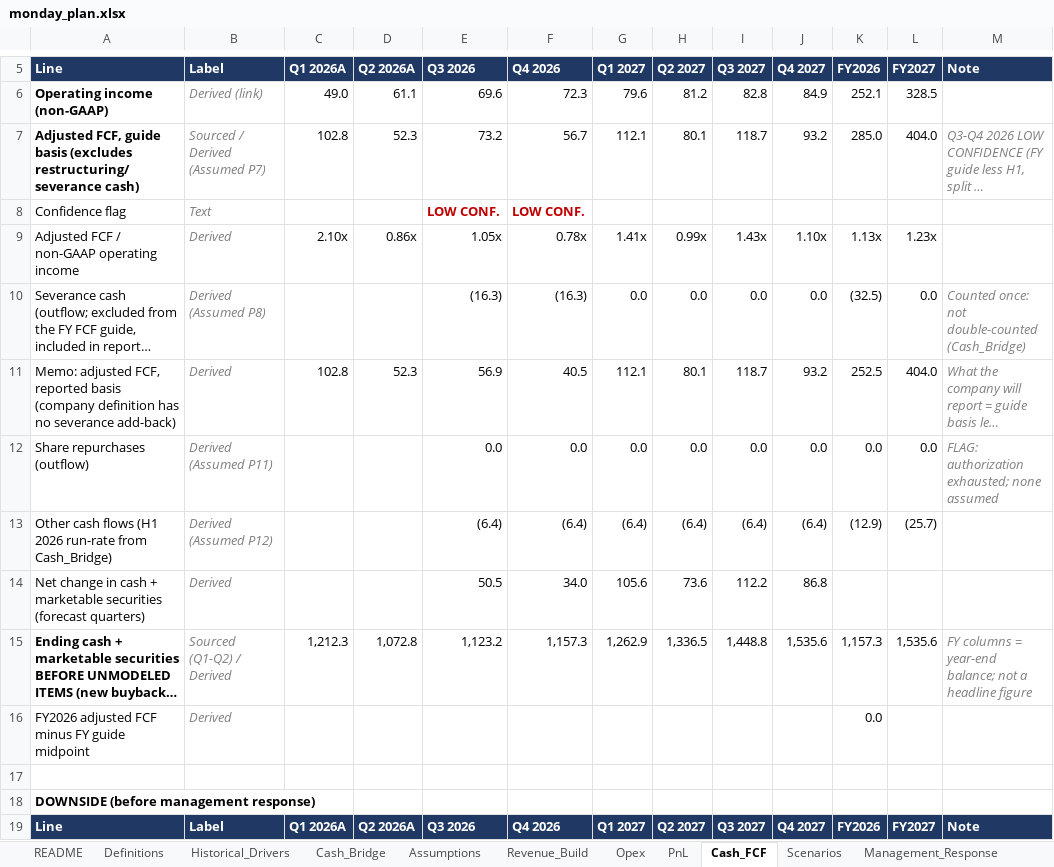
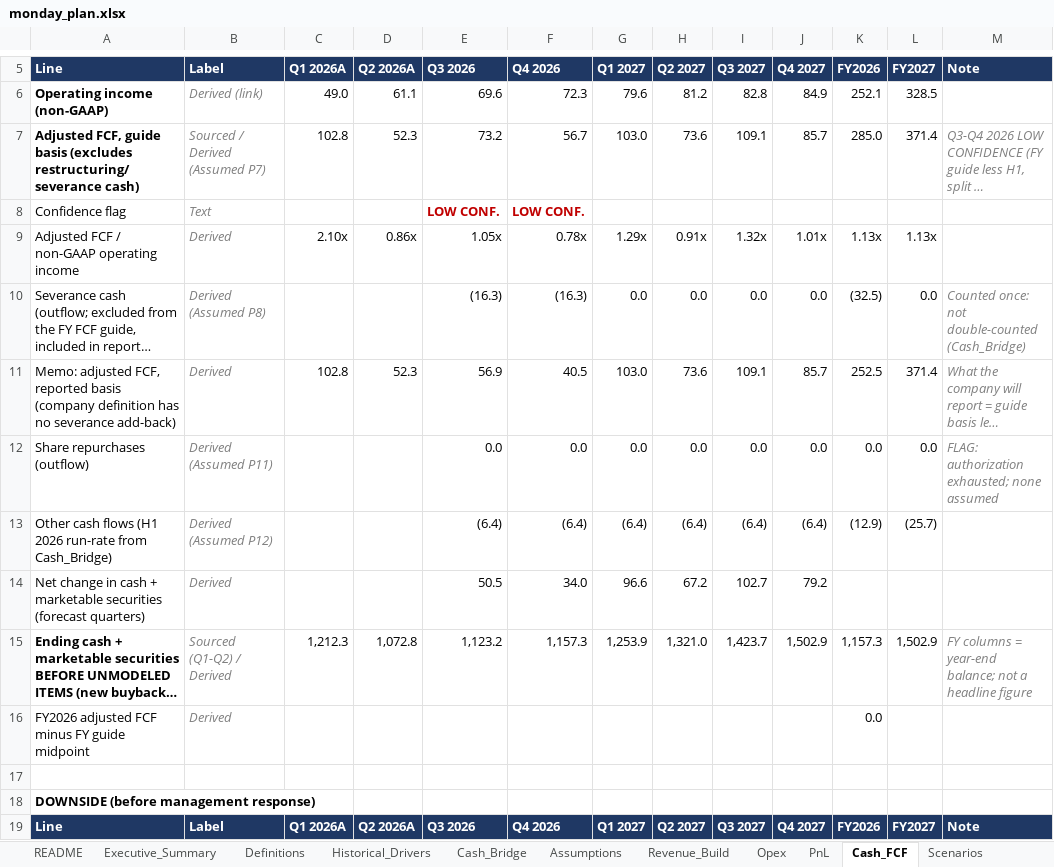
Before and after one commit to 2samfelix/monday-operating-plan, an Excel workbook: monday_plan.xlsx, sheet Cash_FCF, drawn as a sheet; only a part is shown, gaps mark what is left out; long unchanged cells end in …; values as stored, in another font and other column widths than the file's, no borders; the diff covers the shown part only; the diff names each change by its address in the sheet, - before the commit and + after, or states it on an @@ line.

```diff
--- a/monday_plan.xlsx (sheet Cash_FCF)
+++ b/monday_plan.xlsx (sheet Cash_FCF)
+sheet tab: Executive_Summary
-G7: 112.1
+G7: 103.0
-H7: 80.1
+H7: 73.6
-I7: 118.7
+I7: 109.1
-J7: 93.2
+J7: 85.7
-L7: 404.0
+L7: 371.4
-G9: 1.41x
+G9: 1.29x
-H9: 0.99x
+H9: 0.91x
-I9: 1.43x
+I9: 1.32x
-J9: 1.10x
+J9: 1.01x
-L9: 1.23x
+L9: 1.13x
-G11: 112.1
+G11: 103.0
-H11: 80.1
+H11: 73.6
-I11: 118.7
+I11: 109.1
-J11: 93.2
+J11: 85.7
-L11: 404.0
+L11: 371.4
-G14: 105.6
+G14: 96.6
-H14: 73.6
+H14: 67.2
-I14: 112.2
+I14: 102.7
-J14: 86.8
+J14: 79.2
-G15: 1,262.9
+G15: 1,253.9
-H15: 1,336.5
+H15: 1,321.0
-I15: 1,448.8
+I15: 1,423.7
-J15: 1,535.6
+J15: 1,502.9
-L15: 1,535.6
+L15: 1,502.9
```
Also changed, not shown: 1 added row, 1 removed row and 32 edited cells elsewhere in this sheet, sheet Recommendation, sheet Trigger_History, sheet Checks, sheet Method_Changes, sheet README, sheet Assumptions, 3 more sheets, formulas that keep their value.
